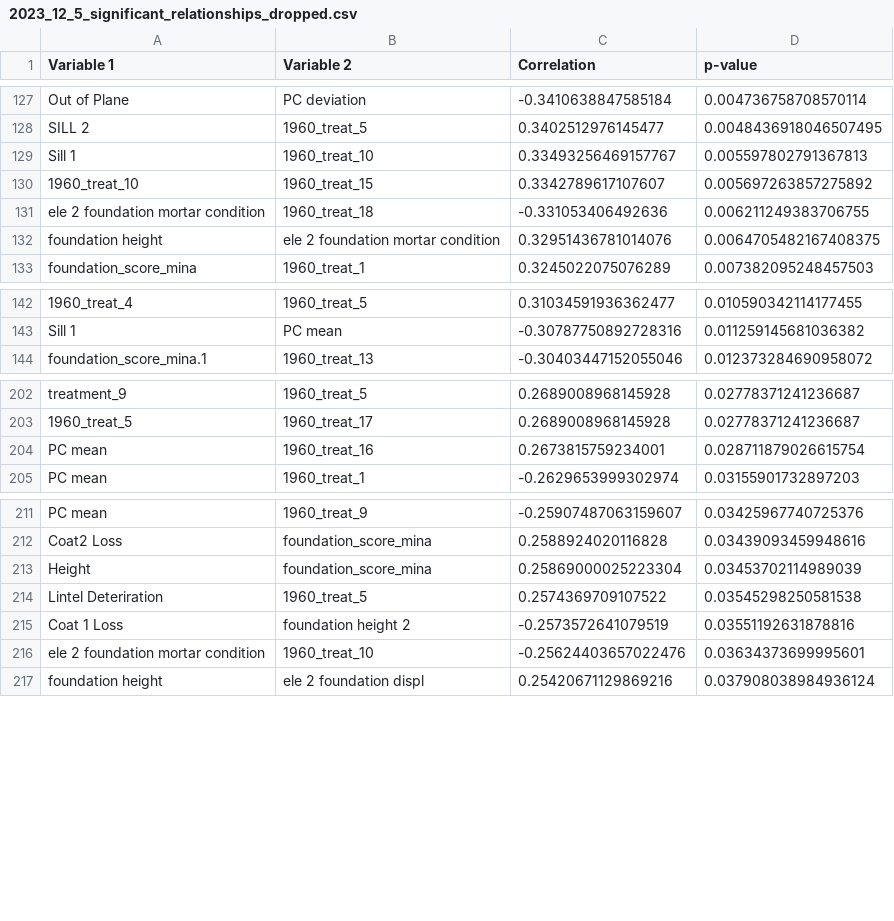
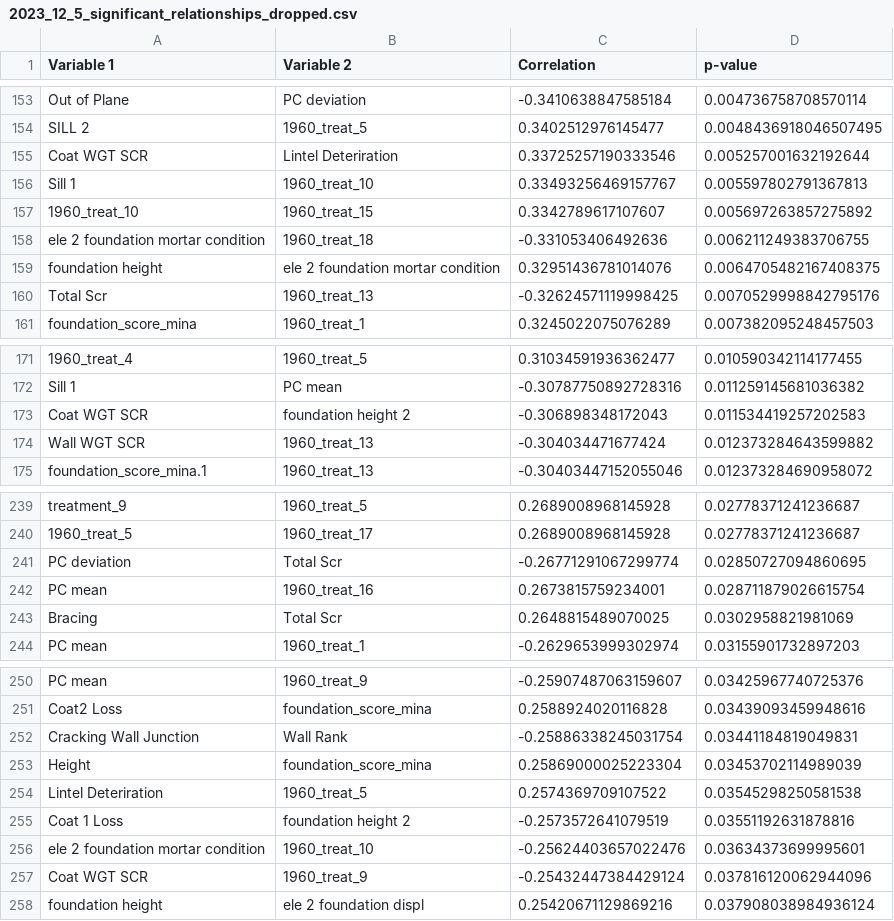
Before and after one commit to rkn2/FOUN_boxes, a CSV file: 2023_12_5_significant_relationships_dropped.csv, drawn as a sheet; only a part is shown, gaps mark what is left out; the diff covers the shown part only; the diff names each change by its address in the sheet, - before the commit and + after, or states it on an @@ line.

```diff
--- a/2023_12_5_significant_relationships_dropped.csv
+++ b/2023_12_5_significant_relationships_dropped.csv
+row 155: Coat WGT SCR | Lintel Deteriration | 0.33725257190333546 | 0.005257001632192644
+row 160: Total Scr | 1960_treat_13 | -0.32624571119998425 | 0.0070529998842795176
+row 173: Coat WGT SCR | foundation height 2 | -0.306898348172043 | 0.011534419257202583
+row 174: Wall WGT SCR | 1960_treat_13 | -0.304034471677424 | 0.012373284643599882
+row 241: PC deviation | Total Scr | -0.26771291067299774 | 0.02850727094860695
+row 243: Bracing | Total Scr | 0.2648815489070025 | 0.0302958821981069
+row 252: Cracking Wall Junction | Wall Rank | -0.25886338245031754 | 0.03441184819049831
+row 257: Coat WGT SCR | 1960_treat_9 | -0.25432447384429124 | 0.037816120062944096
```
Also changed, not shown: 35 added rows elsewhere in this file, 1 other file.
